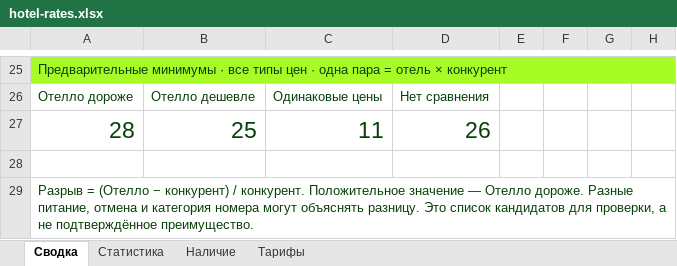
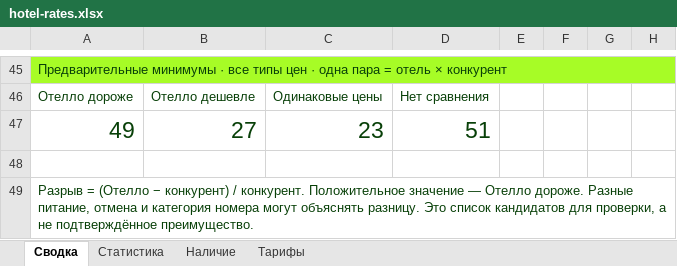
Before and after one commit to aaashtray/hotel-rate-shopper, an Excel workbook: site/hotel-rates.xlsx, sheet Сводка, drawn as a sheet; only a part is shown, gaps mark what is left out; values as stored, in another font and other column widths than the file's, no borders; removed rows and columns are numbered as before the commit, all else as after; the diff covers the shown part only; the diff names each change by its address in the sheet, - before the commit and + after, or states it on an @@ line.

```diff
--- a/site/hotel-rates.xlsx (sheet Сводка)
+++ b/site/hotel-rates.xlsx (sheet Сводка)
-row 27: 28 | 25 | 11 | 26
+row 47: 49 | 27 | 23 | 51
```
Also changed, not shown: 20 added rows and 14 edited cells elsewhere in this sheet, sheet Тарифы, sheet Наличие, sheet Статистика, formulas that keep their value, 17 other files.
